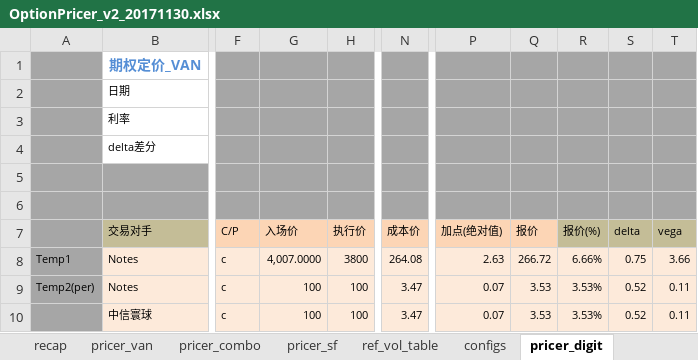
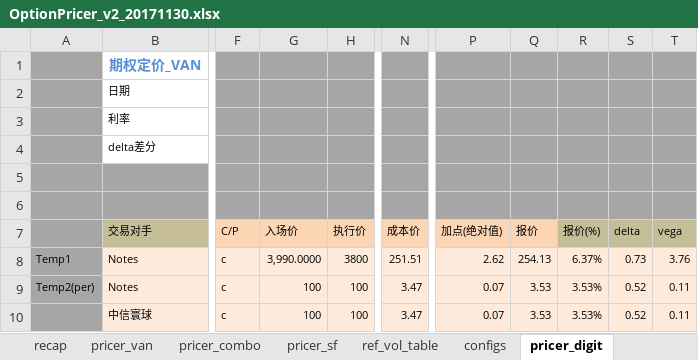
Before and after one commit to wusf/CmdtyOTC, an Excel workbook: PricerAndQutation/OptionPricer_v2_20171130.xlsx, sheet pricer_digit, drawn as a sheet; only a part is shown, gaps mark what is left out; values as stored, in another font and other column widths than the file's, no borders; the diff names each change by its address in the sheet, - before the commit and + after, or states it on an @@ line.

```diff
--- a/PricerAndQutation/OptionPricer_v2_20171130.xlsx (sheet pricer_digit)
+++ b/PricerAndQutation/OptionPricer_v2_20171130.xlsx (sheet pricer_digit)
-G8 (入场价): 4,007.0000
+G8 (入场价): 3,990.0000
-N8 (成本价): 264.08
+N8 (成本价): 251.51
-P8 (加点(绝对值)): 2.63
+P8 (加点(绝对值)): 2.62
-Q8 (报价): 266.72
+Q8 (报价): 254.13
-R8 (报价(%)): 6.66%
+R8 (报价(%)): 6.37%
-S8 (delta): 0.75
+S8 (delta): 0.73
-T8 (vega): 3.66
+T8 (vega): 3.76
```
Also changed, not shown: sheet pricer_van, sheet offer_van combo, sheet pricer_sf, sheet configs, hidden cells, 4 other files.
